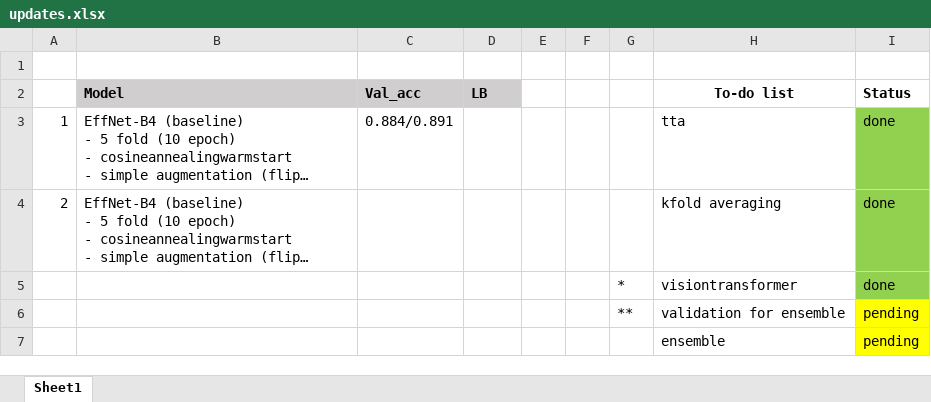
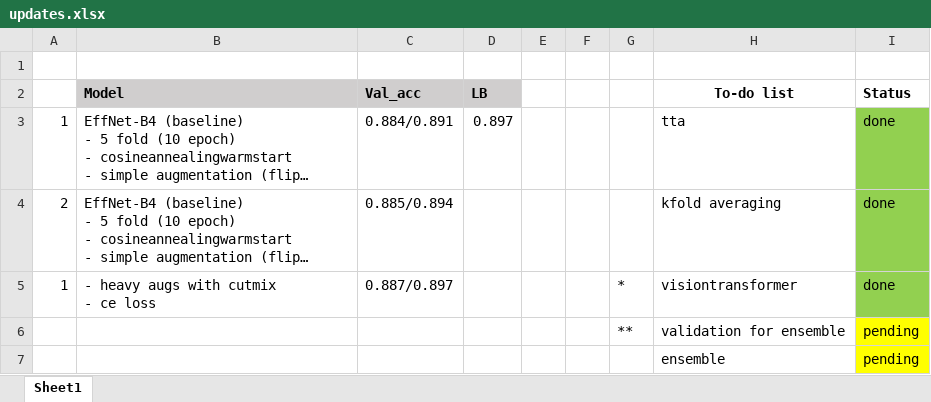
Before and after one commit to aqx95/cassava_kaggle, an Excel workbook: updates.xlsx, sheet Sheet1, drawn as a sheet; only a part is shown; long unchanged cells end in …; values as stored, in another font and other column widths than the file's, no borders; ↵ is a line break in a cell; the diff names each change by its address in the sheet, - before the commit and + after, or states it on an @@ line.

```diff
--- a/updates.xlsx (sheet Sheet1)
+++ b/updates.xlsx (sheet Sheet1)
-D3: (empty)
+D3: 0.897
-C4: (empty)
+C4: 0.885/0.894
-A5: (empty)
+A5: 1
-B5: (empty)
+B5: - heavy augs with cutmix ↵ - ce loss
-C5: (empty)
+C5: 0.887/0.897
```
Also changed, not shown: 3 other files.
